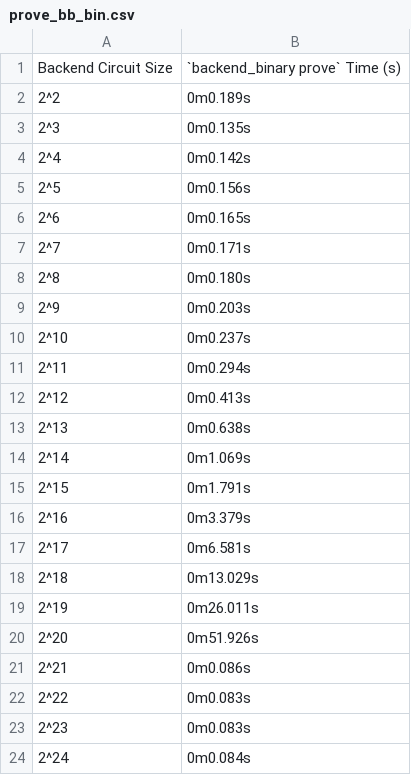
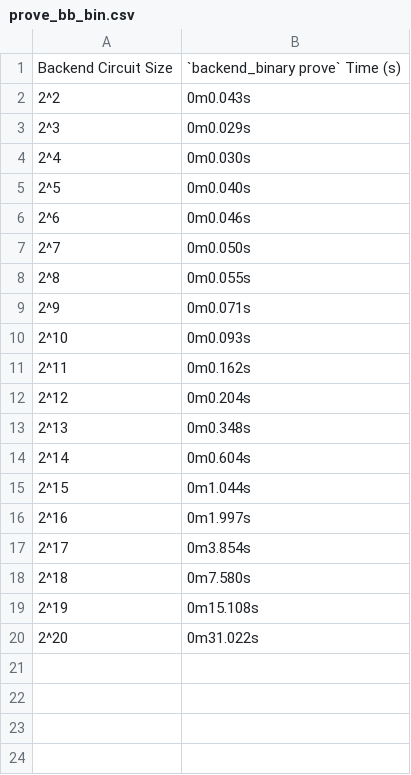
Before and after one commit to Savio-Sou/noir-benchmarks, a CSV file: results/prove_bb_bin.csv, drawn as a sheet.

```diff
--- a/results/prove_bb_bin.csv
+++ b/results/prove_bb_bin.csv
@@ -1,24 +1,20 @@
 Backend Circuit Size,`backend_binary prove` Time (s)
-2^2,0m0.189s
-2^3,0m0.135s
-2^4,0m0.142s
-2^5,0m0.156s
-2^6,0m0.165s
-2^7,0m0.171s
-2^8,0m0.180s
-2^9,0m0.203s
-2^10,0m0.237s
-2^11,0m0.294s
-2^12,0m0.413s
-2^13,0m0.638s
-2^14,0m1.069s
-2^15,0m1.791s
-2^16,0m3.379s
-2^17,0m6.581s
-2^18,0m13.029s
-2^19,0m26.011s
-2^20,0m51.926s
-2^21,0m0.086s
-2^22,0m0.083s
-2^23,0m0.083s
-2^24,0m0.084s
+2^2,0m0.043s
+2^3,0m0.029s
+2^4,0m0.030s
+2^5,0m0.040s
+2^6,0m0.046s
+2^7,0m0.050s
+2^8,0m0.055s
+2^9,0m0.071s
+2^10,0m0.093s
+2^11,0m0.162s
+2^12,0m0.204s
+2^13,0m0.348s
+2^14,0m0.604s
+2^15,0m1.044s
+2^16,0m1.997s
+2^17,0m3.854s
+2^18,0m7.580s
+2^19,0m15.108s
+2^20,0m31.022s
```
Also changed, not shown: results/prove_bb_bin_primitives.csv.
